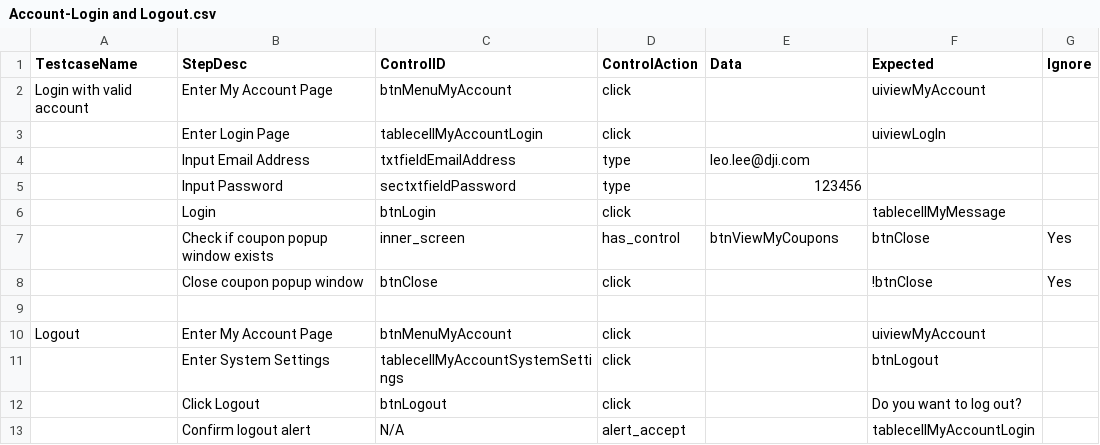
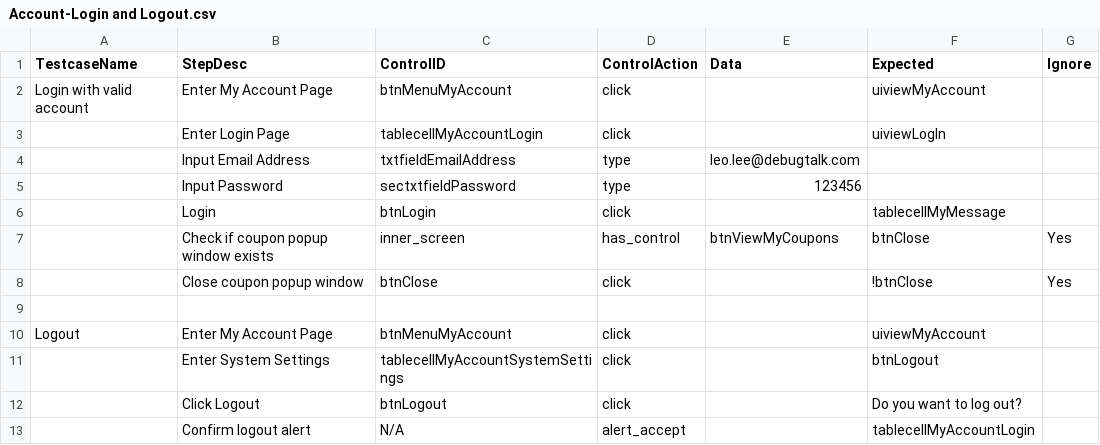
Before and after one commit to debugtalk/AppiumBooster, a CSV file: ios/testcases/Account-Login and Logout.csv, drawn as a sheet.

```diff
--- a/ios/testcases/Account-Login and Logout.csv
+++ b/ios/testcases/Account-Login and Logout.csv
@@ -3,3 +3,3 @@ Login with valid account,Enter My Account Page,btnMenuMyAccount,click,,uiviewMyA
 ,Enter Login Page,tablecellMyAccountLogin,click,,uiviewLogIn,
-,Input Email Address,txtfieldEmailAddress,type,leo.lee@dji.com,,
+,Input Email Address,txtfieldEmailAddress,type,leo.lee@debugtalk.com,,
 ,Input Password,sectxtfieldPassword,type,123456,,
```
Also changed, not shown: ios/testcases/Account-Register.csv, ios/testcases/Coupons-Login to check coupon popup window.csv, 2 other files.
